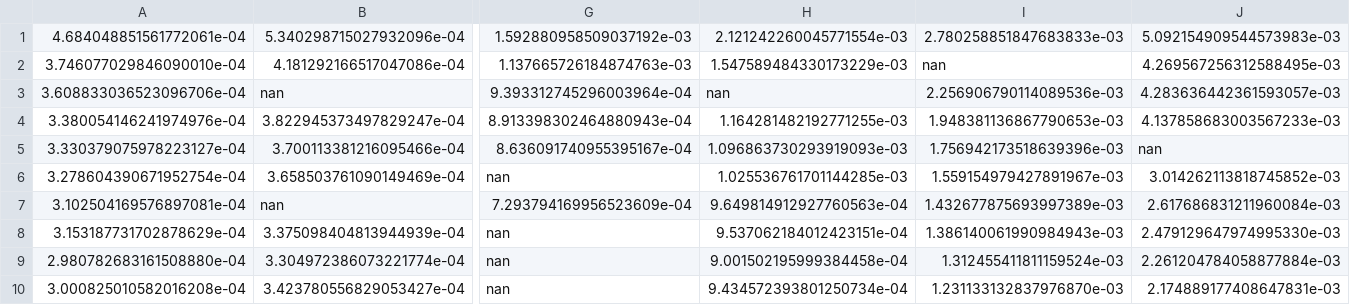
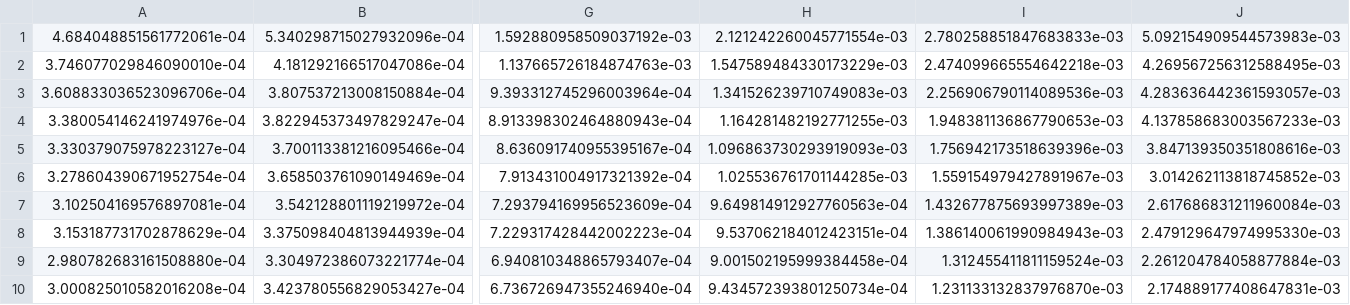
Before and after one commit to rustyBilges/chapter5_clean_analysis, a CSV file: is3_map_mai_0_AVERAGE_4000.csv, drawn as a sheet; only a part is shown, gaps mark what is left out; the diff covers the shown part only; the diff names each change by its address in the sheet, - before the commit and + after, or states it on an @@ line.

```diff
--- a/is3_map_mai_0_AVERAGE_4000.csv
+++ b/is3_map_mai_0_AVERAGE_4000.csv
-I2: nan
+I2: 2.474099665554642218e-03
-B3: nan
+B3: 3.807537213008150884e-04
-H3: nan
+H3: 1.341526239710749083e-03
-J5: nan
+J5: 3.847139350351808616e-03
-G6: nan
+G6: 7.913431004917321392e-04
-B7: nan
+B7: 3.542128801119219972e-04
-G8: nan
+G8: 7.229317428442002223e-04
-G9: nan
+G9: 6.940810348865793407e-04
-G10: nan
+G10: 6.736726947355246940e-04
```
Also changed, not shown: 2 edited cells elsewhere in this file, min_inv_map_mai_0.5.csv, min_inv_map_mai_0.5_AVERAGE_4000.csv, 24 other files.
